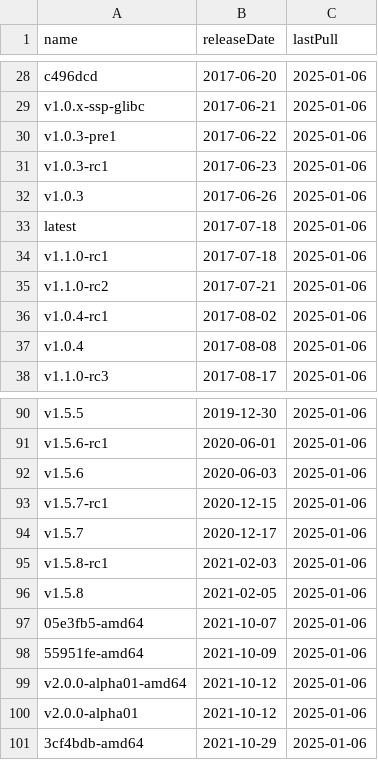
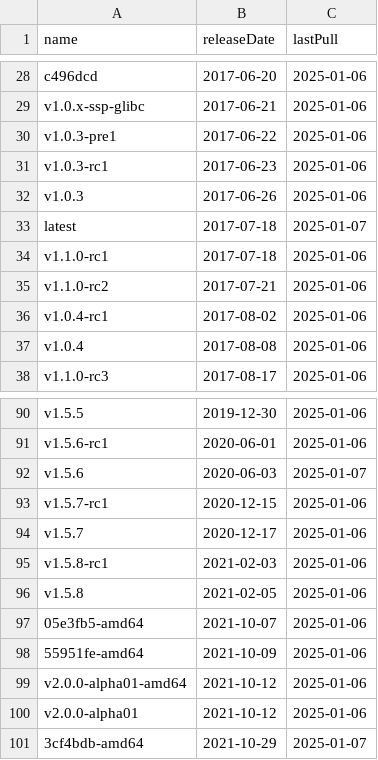
Before and after one commit to burmilla/os-stats, a CSV file: RancherOS_DockerHubStats.csv, drawn as a sheet; only a part is shown, gaps mark what is left out.

```diff
--- a/RancherOS_DockerHubStats.csv
+++ b/RancherOS_DockerHubStats.csv
@@ -32,3 +32,3 @@
 "v1.0.3","2017-06-26","2025-01-06"
-"latest","2017-07-18","2025-01-06"
+"latest","2017-07-18","2025-01-07"
 "v1.1.0-rc1","2017-07-18","2025-01-06"
@@ -91,3 +91,3 @@
 "v1.5.6-rc1","2020-06-01","2025-01-06"
-"v1.5.6","2020-06-03","2025-01-06"
+"v1.5.6","2020-06-03","2025-01-07"
 "v1.5.7-rc1","2020-12-15","2025-01-06"
@@ -100,2 +100,2 @@
 "v2.0.0-alpha01","2021-10-12","2025-01-06"
-"3cf4bdb-amd64","2021-10-29","2025-01-06"
+"3cf4bdb-amd64","2021-10-29","2025-01-07"
```
Also changed, not shown: GitHubStats.csv, RancherOS_GitHubStats.csv, 1 other file.
